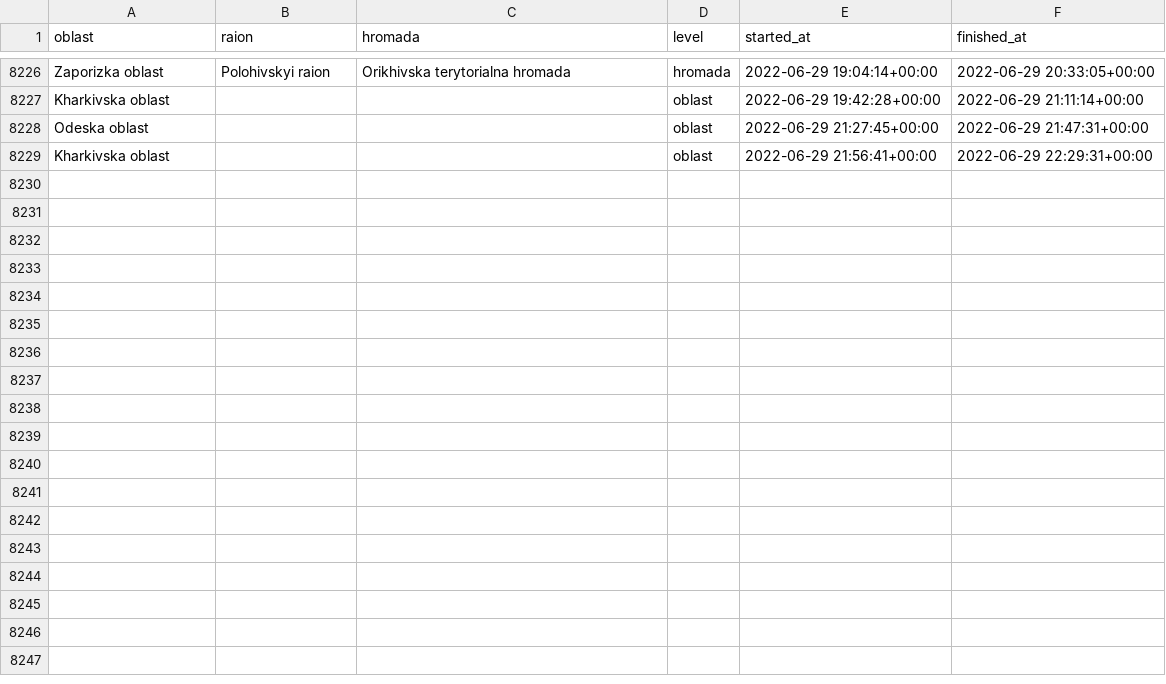
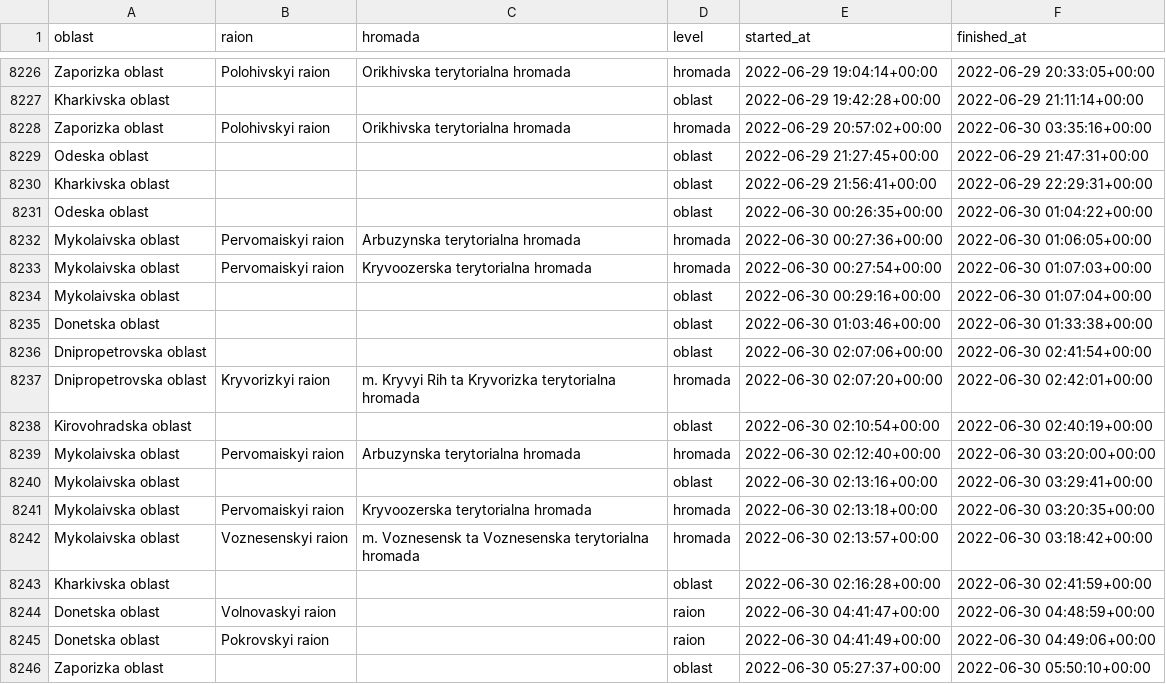
Before and after one commit to Vadimkin/ukrainian-air-raid-sirens-dataset, a CSV file: datasets/full_data.csv, drawn as a sheet; only a part is shown, gaps mark what is left out; the diff covers the shown part only; the diff names each change by its address in the sheet, - before the commit and + after, or states it on an @@ line.

```diff
--- a/datasets/full_data.csv
+++ b/datasets/full_data.csv
+row 8228: Zaporizka oblast | Polohivskyi raion | Orikhivska terytorialna hromada | hromada | 2022-06-29 20:57:02+00:00 | 2022-06-30 03:35:16+00:00
+row 8231: Odeska oblast |  |  | oblast | 2022-06-30 00:26:35+00:00 | 2022-06-30 01:04:22+00:00
+row 8232: Mykolaivska oblast | Pervomaiskyi raion | Arbuzynska terytorialna hromada | hromada | 2022-06-30 00:27:36+00:00 | 2022-06-30 01:06:05+00:00
+row 8233: Mykolaivska oblast | Pervomaiskyi raion | Kryvoozerska terytorialna hromada | hromada | 2022-06-30 00:27:54+00:00 | 2022-06-30 01:07:03+00:00
+row 8234: Mykolaivska oblast |  |  | oblast | 2022-06-30 00:29:16+00:00 | 2022-06-30 01:07:04+00:00
+row 8235: Donetska oblast |  |  | oblast | 2022-06-30 01:03:46+00:00 | 2022-06-30 01:33:38+00:00
+row 8236: Dnipropetrovska oblast |  |  | oblast | 2022-06-30 02:07:06+00:00 | 2022-06-30 02:41:54+00:00
+row 8237: Dnipropetrovska oblast | Kryvorizkyi raion | m. Kryvyi Rih ta Kryvorizka terytorialna hromada | hromada | 2022-06-30 02:07:20+00:00 | 2022-06-30 02:42:01+00:00
+row 8238: Kirovohradska oblast |  |  | oblast | 2022-06-30 02:10:54+00:00 | 2022-06-30 02:40:19+00:00
+row 8239: Mykolaivska oblast | Pervomaiskyi raion | Arbuzynska terytorialna hromada | hromada | 2022-06-30 02:12:40+00:00 | 2022-06-30 03:20:00+00:00
+row 8240: Mykolaivska oblast |  |  | oblast | 2022-06-30 02:13:16+00:00 | 2022-06-30 03:29:41+00:00
+row 8241: Mykolaivska oblast | Pervomaiskyi raion | Kryvoozerska terytorialna hromada | hromada | 2022-06-30 02:13:18+00:00 | 2022-06-30 03:20:35+00:00
+row 8242: Mykolaivska oblast | Voznesenskyi raion | m. Voznesensk ta Voznesenska terytorialna hromada | hromada | 2022-06-30 02:13:57+00:00 | 2022-06-30 03:18:42+00:00
+row 8243: Kharkivska oblast |  |  | oblast | 2022-06-30 02:16:28+00:00 | 2022-06-30 02:41:59+00:00
+row 8244: Donetska oblast | Volnovaskyi raion |  | raion | 2022-06-30 04:41:47+00:00 | 2022-06-30 04:48:59+00:00
+row 8245: Donetska oblast | Pokrovskyi raion |  | raion | 2022-06-30 04:41:49+00:00 | 2022-06-30 04:49:06+00:00
+row 8246: Zaporizka oblast |  |  | oblast | 2022-06-30 05:27:37+00:00 | 2022-06-30 05:50:10+00:00
```
Also changed, not shown: 24 added rows elsewhere in this file, datasets/oblasts_only.csv.
